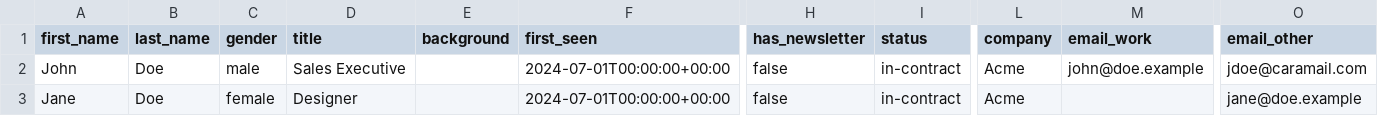
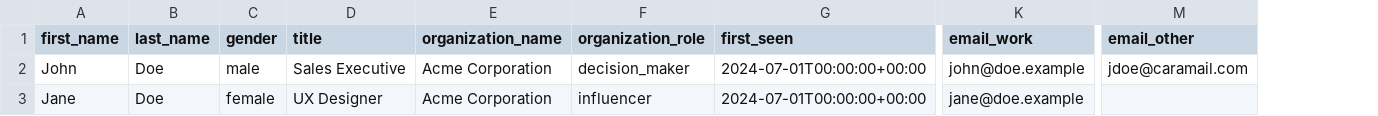
Before and after one commit to krwhynot/crispy-crm, a CSV file: src/atomic-crm/contacts/contacts_export.csv, drawn as a sheet; only a part is shown, gaps mark what is left out; removed rows and columns are numbered as before the commit, all else as after; the diff names each change by its address in the sheet, - before the commit and + after, or states it on an @@ line.

```diff
--- a/src/atomic-crm/contacts/contacts_export.csv
+++ b/src/atomic-crm/contacts/contacts_export.csv
-column E (background), empty
+column E (organization_name), rows 2-3: Acme Corporation | Acme Corporation
+column F (organization_role), rows 2-3: decision_maker | influencer
-column H (has_newsletter), rows 2-3: false | false
-column I (status), rows 2-3: in-contract | in-contract
-column L (company), rows 2-3: Acme | Acme
-D3 (title): Designer
+D3 (title): UX Designer
-K3 (email_work): (empty)
+K3 (email_work): jane@doe.example
-M3 (email_other): jane@doe.example
+M3 (email_other): (empty)
```
Also changed, not shown: 3 other files.
